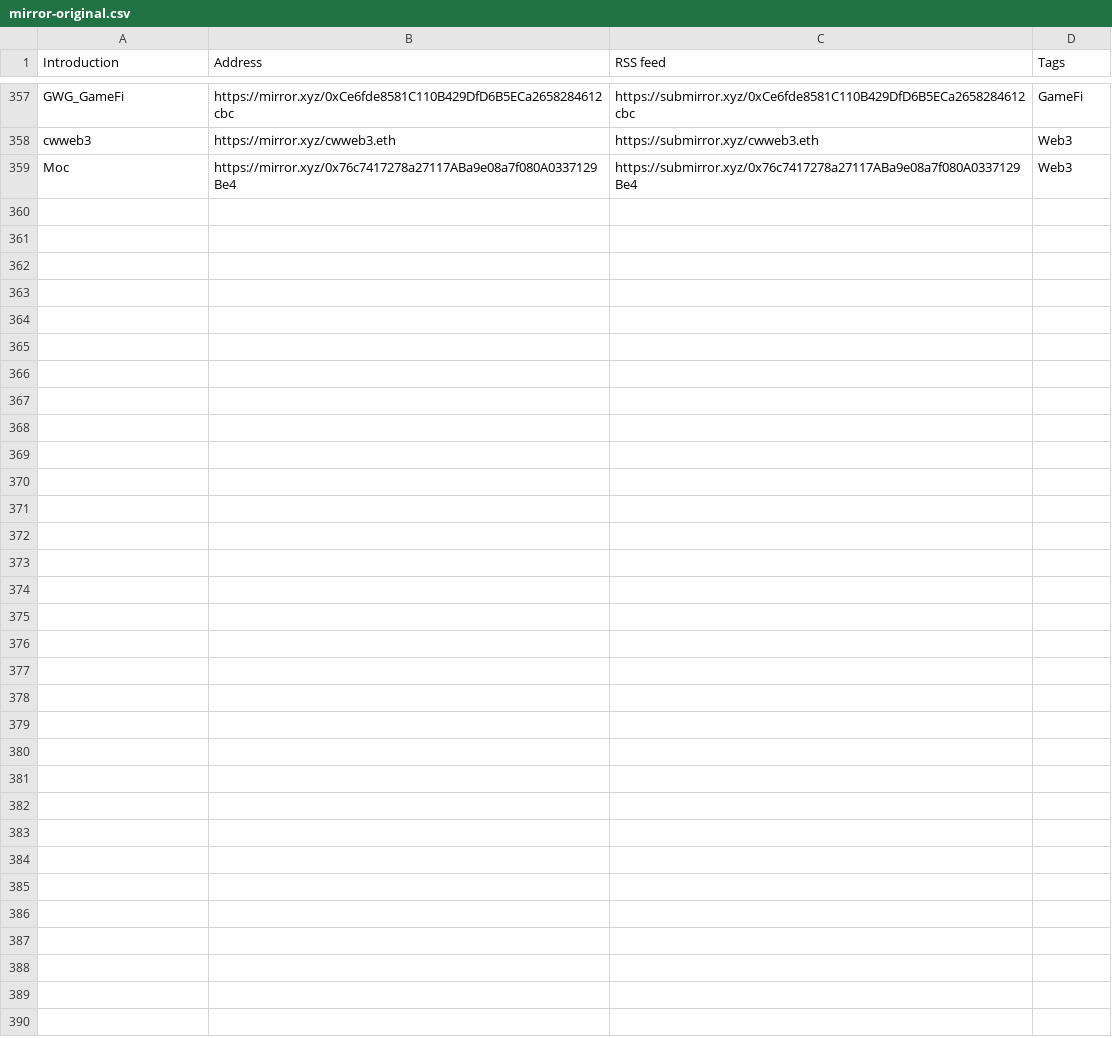
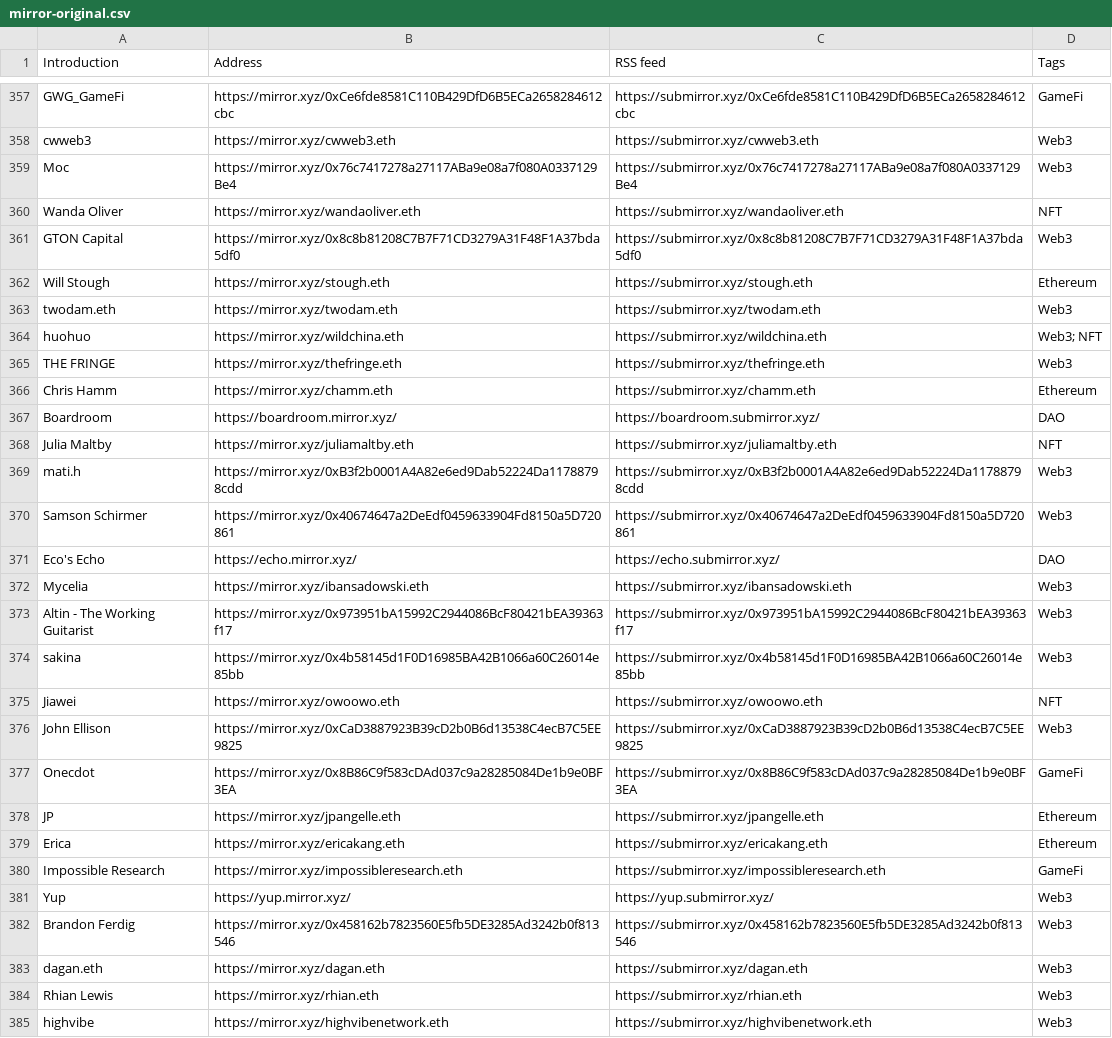
Before and after one commit to dbarobin/awesome-mirror, a CSV file: mirror-original.csv, drawn as a sheet; only a part is shown, gaps mark what is left out; the diff names each change by its address in the sheet, - before the commit and + after, or states it on an @@ line.

```diff
--- a/mirror-original.csv
+++ b/mirror-original.csv
+row 360: Wanda Oliver | https://mirror.xyz/wandaoliver.eth | https://submirror.xyz/wandaoliver.eth | NFT
+row 361: GTON Capital | https://mirror.xyz/0x8c8b81208C7B7F71CD3279A31F48F1A37bda5df0 | https://submirror.xyz/0x8c8b81208C7B7F71CD3279A31F48F1A37bda5df0 | Web3
+row 362: Will Stough | https://mirror.xyz/stough.eth | https://submirror.xyz/stough.eth | Ethereum
+row 363: twodam.eth | https://mirror.xyz/twodam.eth | https://submirror.xyz/twodam.eth | Web3
+row 364: huohuo | https://mirror.xyz/wildchina.eth | https://submirror.xyz/wildchina.eth | Web3; NFT
+row 365: THE FRINGE | https://mirror.xyz/thefringe.eth | https://submirror.xyz/thefringe.eth | Web3
+row 366: Chris Hamm | https://mirror.xyz/chamm.eth | https://submirror.xyz/chamm.eth | Ethereum
+row 367: Boardroom | https://boardroom.mirror.xyz/ | https://boardroom.submirror.xyz/ | DAO
+row 368: Julia Maltby | https://mirror.xyz/juliamaltby.eth | https://submirror.xyz/juliamaltby.eth | NFT
+row 369: mati.h | https://mirror.xyz/0xB3f2b0001A4A82e6ed9Dab52224Da11788798cdd | https://submirror.xyz/0xB3f2b0001A4A82e6ed9Dab52224Da11788798cdd | Web3
+row 370: Samson Schirmer | https://mirror.xyz/0x40674647a2DeEdf0459633904Fd8150a5D720861 | https://submirror.xyz/0x40674647a2DeEdf0459633904Fd8150a5D720861 | Web3
+row 371: Eco's Echo | https://echo.mirror.xyz/ | https://echo.submirror.xyz/ | DAO
+row 372: Mycelia | https://mirror.xyz/ibansadowski.eth | https://submirror.xyz/ibansadowski.eth | Web3
+row 373: Altin - The Working Guitarist | https://mirror.xyz/0x973951bA15992C2944086BcF80421bEA39363f17 | https://submirror.xyz/0x973951bA15992C2944086BcF80421bEA39363f17 | Web3
+row 374: sakina | https://mirror.xyz/0x4b58145d1F0D16985BA42B1066a60C26014e85bb | https://submirror.xyz/0x4b58145d1F0D16985BA42B1066a60C26014e85bb | Web3
+row 375: Jiawei | https://mirror.xyz/owoowo.eth | https://submirror.xyz/owoowo.eth | NFT
+row 376: John Ellison | https://mirror.xyz/0xCaD3887923B39cD2b0B6d13538C4ecB7C5EE9825 | https://submirror.xyz/0xCaD3887923B39cD2b0B6d13538C4ecB7C5EE9825 | Web3
+row 377: Onecdot | https://mirror.xyz/0x8B86C9f583cDAd037c9a28285084De1b9e0BF3EA | https://submirror.xyz/0x8B86C9f583cDAd037c9a28285084De1b9e0BF3EA | GameFi
+row 378: JP | https://mirror.xyz/jpangelle.eth | https://submirror.xyz/jpangelle.eth | Ethereum
+row 379: Erica | https://mirror.xyz/ericakang.eth | https://submirror.xyz/ericakang.eth | Ethereum
+row 380: Impossible Research | https://mirror.xyz/impossibleresearch.eth | https://submirror.xyz/impossibleresearch.eth | GameFi
+row 381: Yup | https://yup.mirror.xyz/ | https://yup.submirror.xyz/ | Web3
+row 382: Brandon Ferdig | https://mirror.xyz/0x458162b7823560E5fb5DE3285Ad3242b0f813546 | https://submirror.xyz/0x458162b7823560E5fb5DE3285Ad3242b0f813546 | Web3
+row 383: dagan.eth | https://mirror.xyz/dagan.eth | https://submirror.xyz/dagan.eth | Web3
+row 384: Rhian Lewis | https://mirror.xyz/rhian.eth | https://submirror.xyz/rhian.eth | Web3
+row 385: highvibe | https://mirror.xyz/highvibenetwork.eth | https://submirror.xyz/highvibenetwork.eth | Web3
```
Also changed, not shown: mirror-original-langs.csv.
